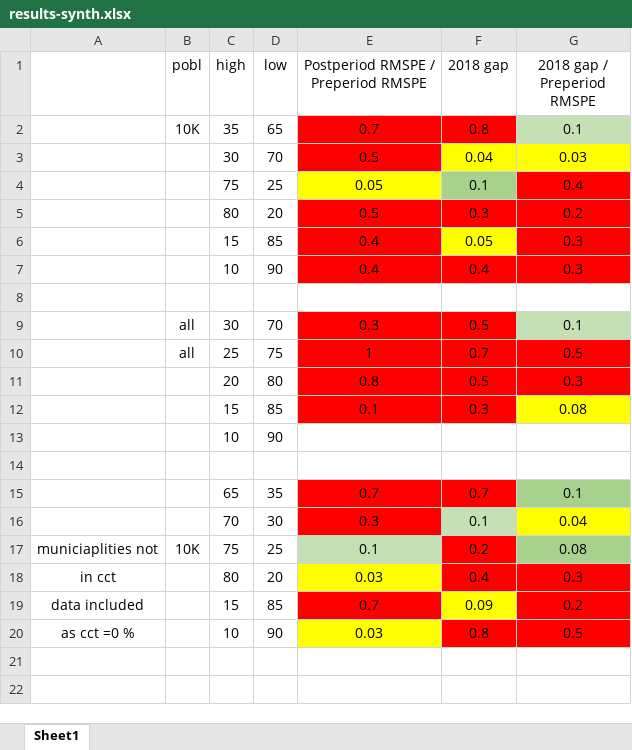
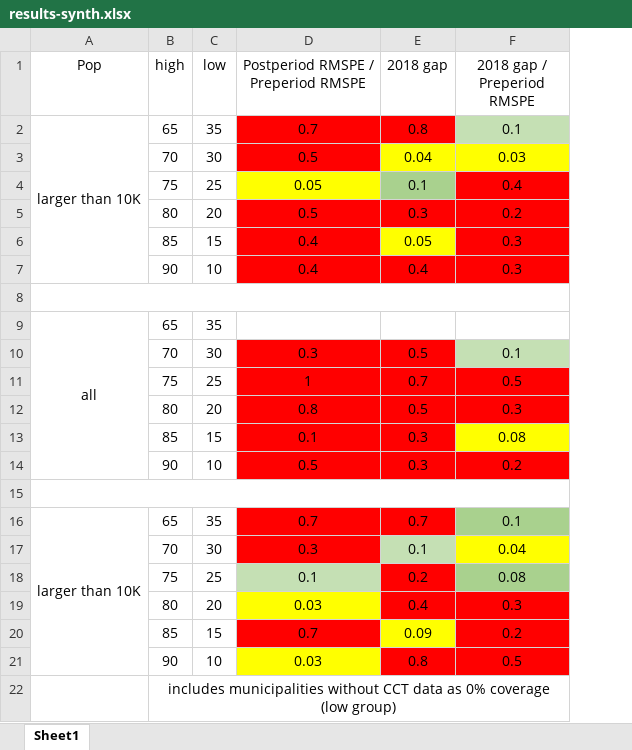
Before and after one commit to jfsantosm/2021a-crime-ccts-colombia, an Excel workbook: results-synth.xlsx, sheet Sheet1, drawn as a sheet; values as stored, in another font and other column widths than the file's, no borders; removed rows and columns are numbered as before the commit, all else as after; the diff names each change by its address in the sheet, - before the commit and + after, or states it on an @@ line.

```diff
--- a/results-synth.xlsx (sheet Sheet1)
+++ b/results-synth.xlsx (sheet Sheet1)
-column A, rows 17-20: municiaplities not | in cct | data included | as cct =0 %
-column B (pobl), rows 2-10: 10K |  |  |  |  |  |  | all | all; row 17: 10K
+column A (Pop), row 2: larger than 10K; row 16: larger than 10K
-B2 (high): 35
+B2 (high): 65
-C2 (low): 65
+C2 (low): 35
-B3 (high): 30
+B3 (high): 70
-C3 (low): 70
+C3 (low): 30
-B6 (high): 15
+B6 (high): 85
-C6 (low): 85
+C6 (low): 15
-B7 (high): 10
+B7 (high): 90
-C7 (low): 90
+C7 (low): 10
+row 9: all | 65 | 35
-B10 (high): 30
+B10 (high): 70
-C10 (low): 70
+C10 (low): 30
-B11 (high): 25
+B11 (high): 75
-C11 (low): 75
+C11 (low): 25
-B12 (high): 20
+B12 (high): 80
-C12 (low): 80
+C12 (low): 20
-B13 (high): 15
+B13 (high): 85
-C13 (low): 85
+C13 (low): 15
-row 13:  |  | 10 | 90
+row 14:  | 90 | 10 | 0.5 | 0.3 | 0.2
-B20 (high): 15
+B20 (high): 85
-C20 (low): 85
+C20 (low): 15
-B21 (high): 10
+B21 (high): 90
-C21 (low): 90
+C21 (low): 10
+row 22:  | includes municipalities without CCT data as 0% coverage (low group)
```
Also changed, not shown: 39 other files.
